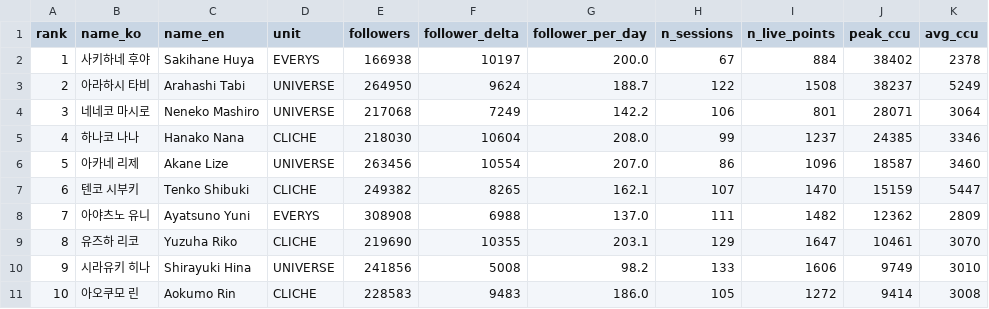
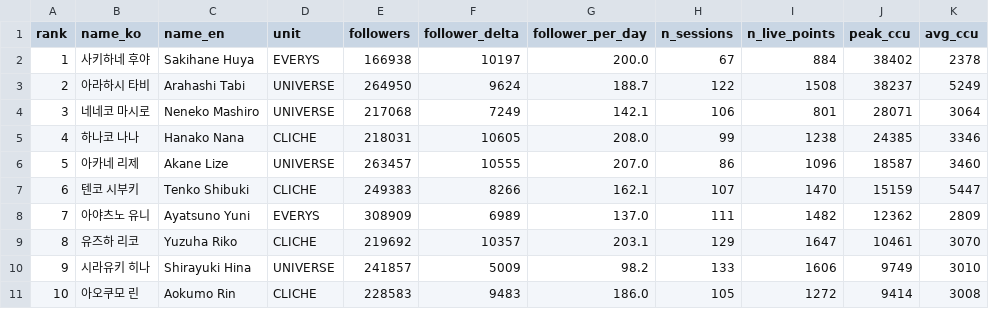
Before and after one commit to Argenviol/Youtube_analyze, a CSV file: youtube_analyze_all/08_live_viewership/data/member_metrics.csv, drawn as a sheet; only a part is shown; the diff names each change by its address in the sheet, - before the commit and + after, or states it on an @@ line.

```diff
--- a/youtube_analyze_all/08_live_viewership/data/member_metrics.csv
+++ b/youtube_analyze_all/08_live_viewership/data/member_metrics.csv
-G4 (follower_per_day): 142.2
+G4 (follower_per_day): 142.1
-E5 (followers): 218030
+E5 (followers): 218031
-F5 (follower_delta): 10604
+F5 (follower_delta): 10605
-I5 (n_live_points): 1237
+I5 (n_live_points): 1238
-E6 (followers): 263456
+E6 (followers): 263457
-F6 (follower_delta): 10554
+F6 (follower_delta): 10555
-E7 (followers): 249382
+E7 (followers): 249383
-F7 (follower_delta): 8265
+F7 (follower_delta): 8266
-E8 (followers): 308908
+E8 (followers): 308909
-F8 (follower_delta): 6988
+F8 (follower_delta): 6989
-E9 (followers): 219690
+E9 (followers): 219692
-F9 (follower_delta): 10355
+F9 (follower_delta): 10357
-E10 (followers): 241856
+E10 (followers): 241857
-F10 (follower_delta): 5008
+F10 (follower_delta): 5009
```
Also changed, not shown: youtube_analyze_all/08_live_viewership/data/sessions.csv, 11 other files.
